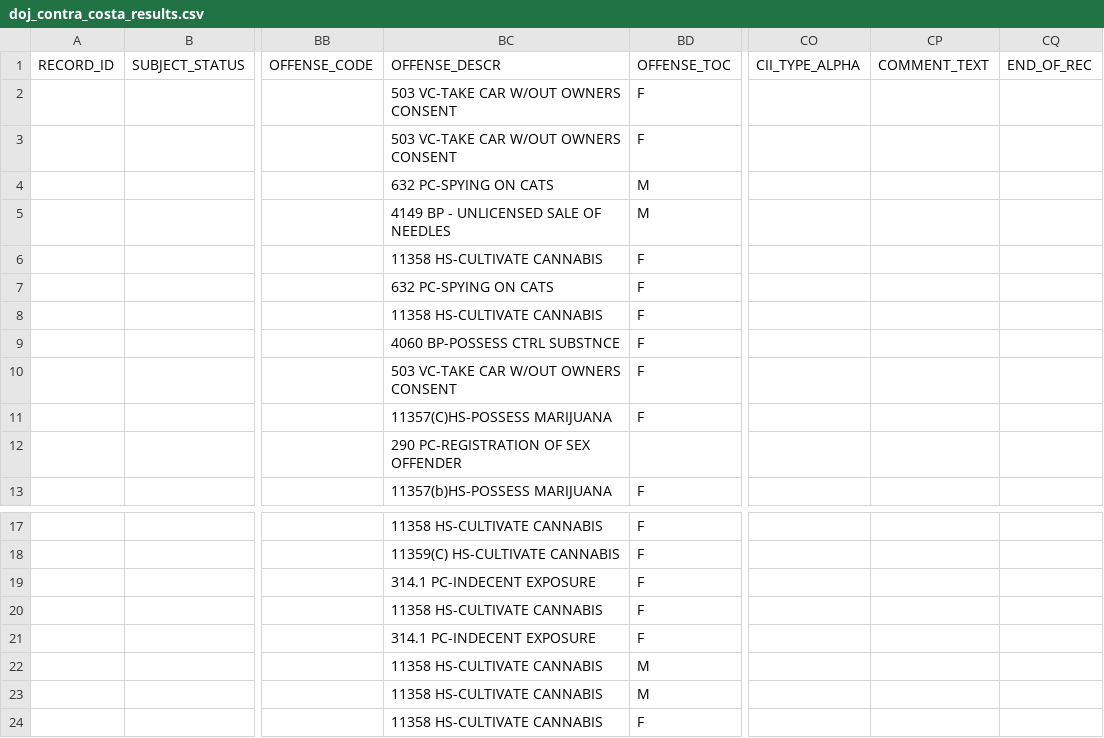
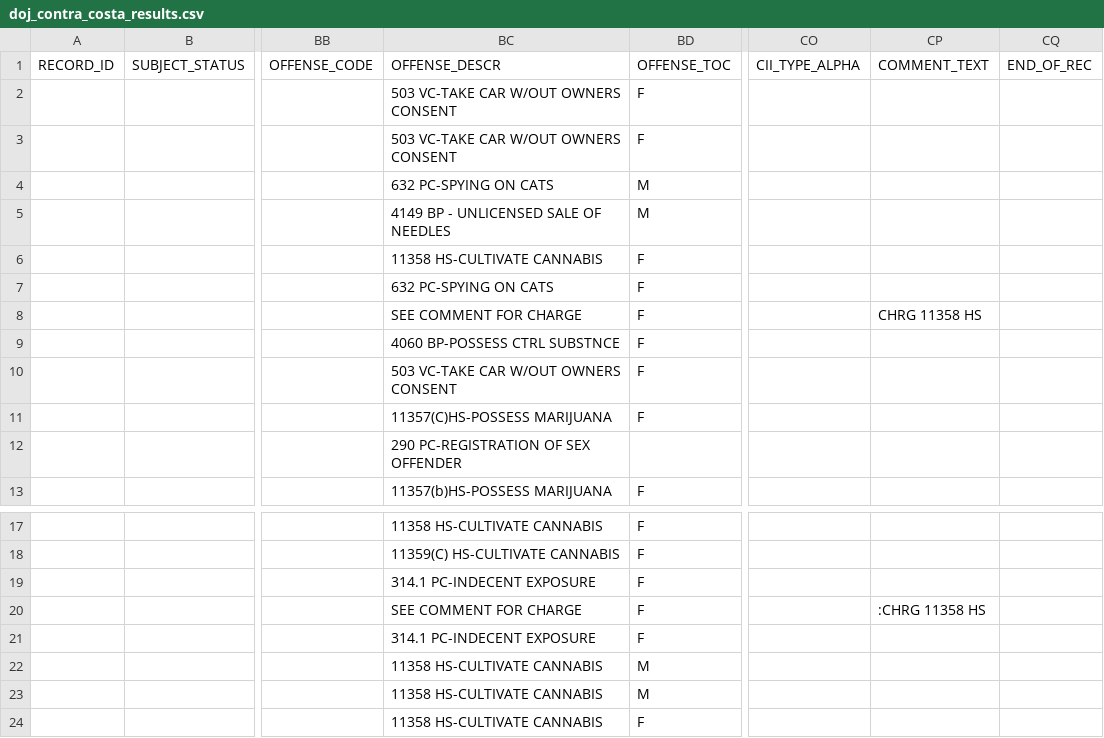
Before and after one commit to codeforamerica/gogen_pilots, a CSV file: test_fixtures/contra_costa/doj_contra_costa_results.csv, drawn as a sheet; only a part is shown, gaps mark what is left out; the diff names each change by its address in the sheet, - before the commit and + after, or states it on an @@ line.

Commit message:
Add more test cases for "see comment for charge"
Co-authored-by: Symonne Singleton <symonne@codeforamerica.org>

```diff
--- a/test_fixtures/contra_costa/doj_contra_costa_results.csv
+++ b/test_fixtures/contra_costa/doj_contra_costa_results.csv
-BC8 (OFFENSE_DESCR): 11358 HS-CULTIVATE CANNABIS
+BC8 (OFFENSE_DESCR): SEE COMMENT FOR CHARGE
-CP8 (COMMENT_TEXT): (empty)
+CP8 (COMMENT_TEXT): CHRG 11358 HS
-BC20 (OFFENSE_DESCR): 11358 HS-CULTIVATE CANNABIS
+BC20 (OFFENSE_DESCR): SEE COMMENT FOR CHARGE
-CP20 (COMMENT_TEXT): (empty)
+CP20 (COMMENT_TEXT): :CHRG 11358 HS
```
Also changed, not shown: 3 other files.
